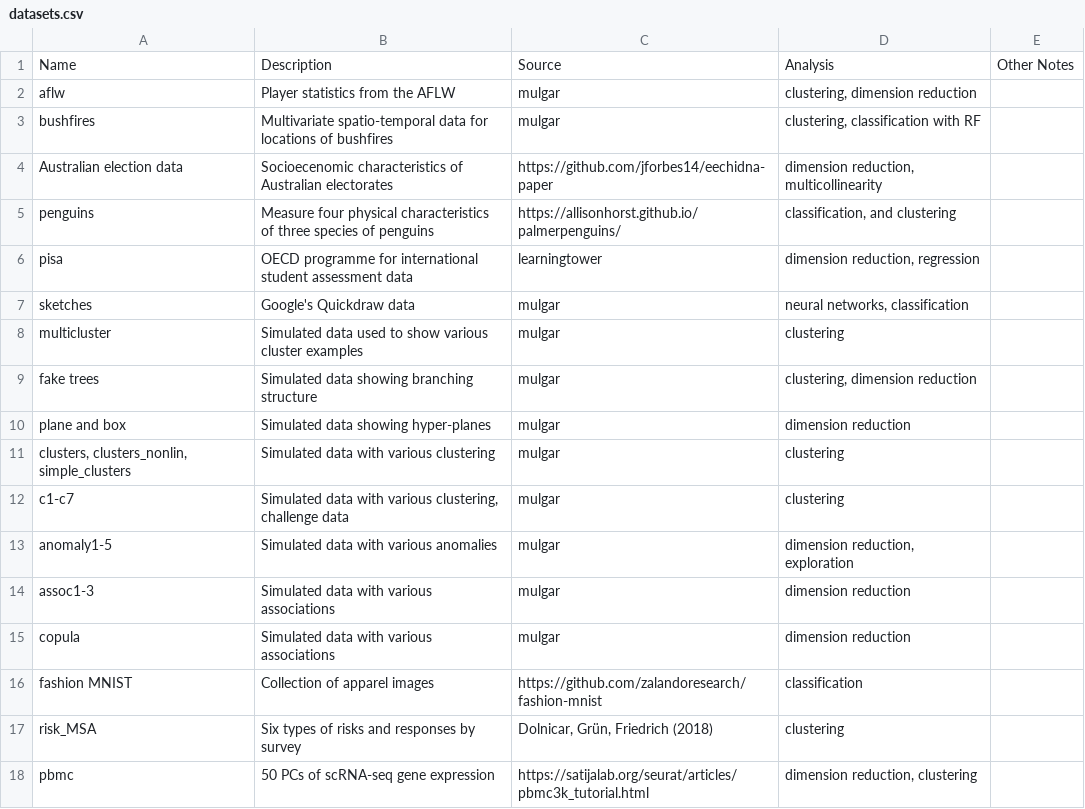
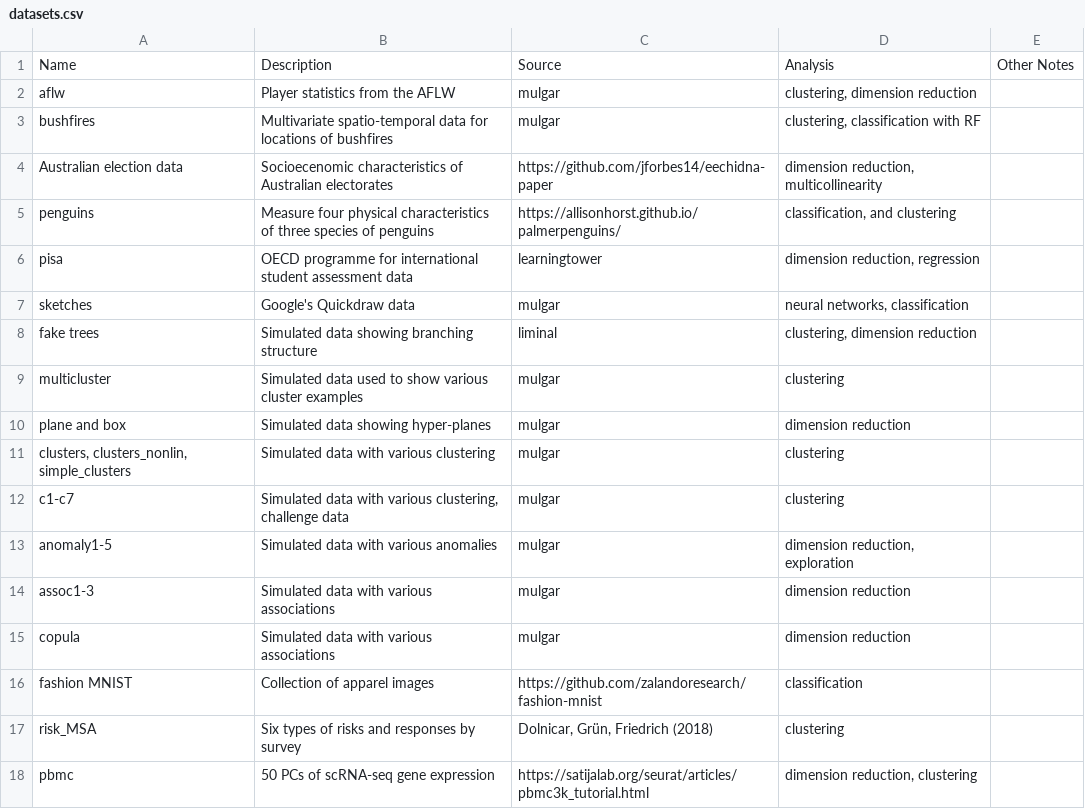
Before and after one commit to dicook/mulgar_book, a CSV file: misc/datasets.csv, drawn as a sheet.

Commit message:
fixed fake_trees listing

```diff
--- a/misc/datasets.csv
+++ b/misc/datasets.csv
@@ -7,4 +7,4 @@ pisa,OECD programme for international student assessment data,learningtower,"dim
 sketches,Google's Quickdraw data,mulgar,"neural networks, classification",
+fake trees,Simulated data showing branching structure,liminal,"clustering, dimension reduction",
 multicluster,Simulated data used to show various cluster examples,mulgar,clustering,
-fake trees,Simulated data showing branching structure,mulgar,"clustering, dimension reduction",
 plane and box,Simulated data showing hyper-planes,mulgar,dimension reduction ,
```
Also changed, not shown: 4 other files.
